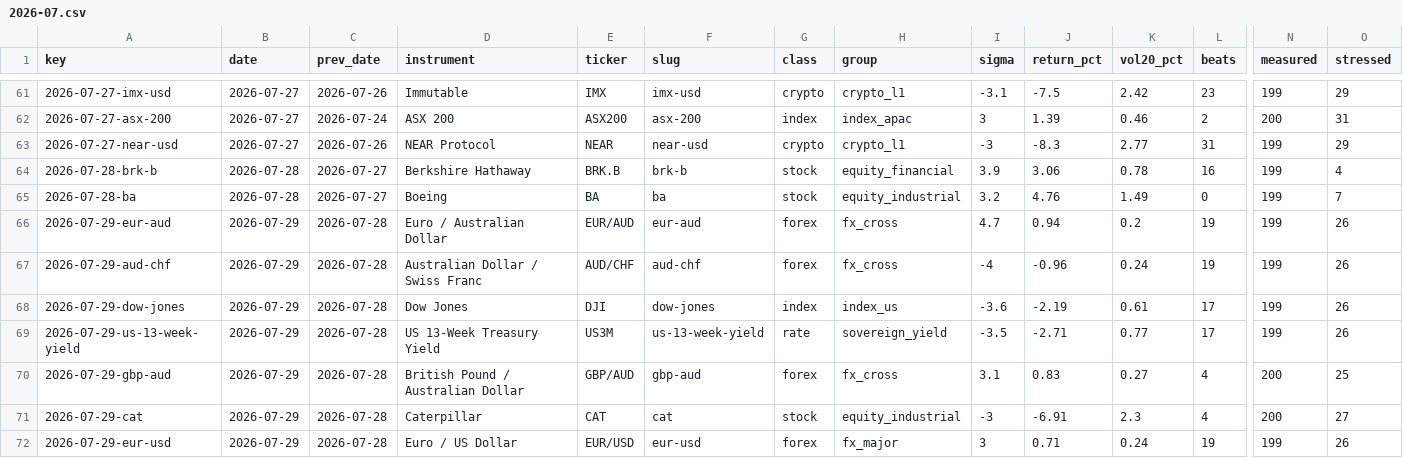
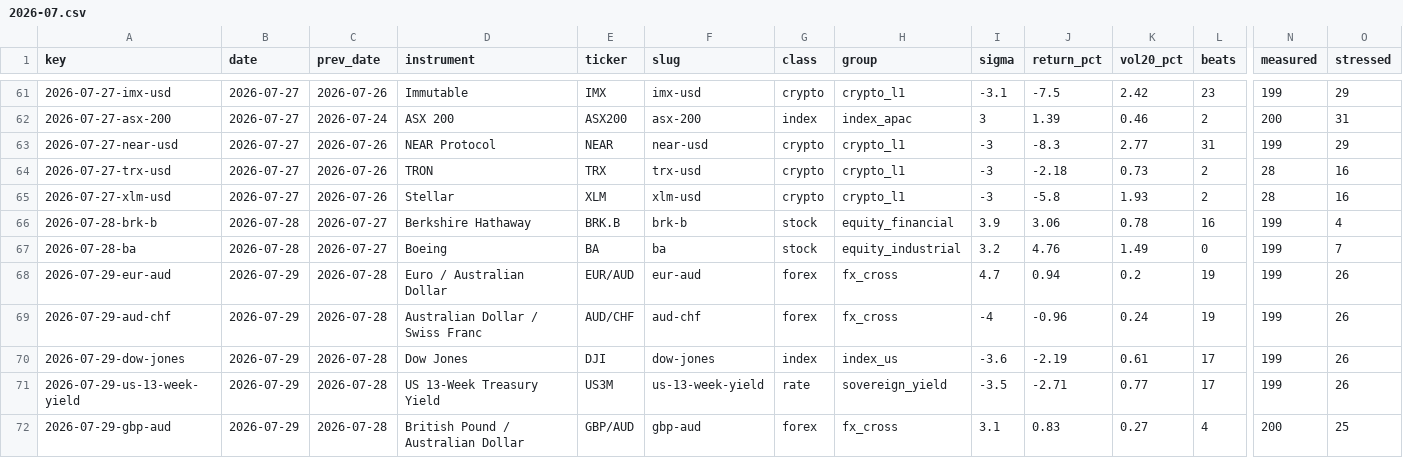
Before and after one commit to kinzan-io/market-quakes, a CSV file: data/2026/2026-07.csv, drawn as a sheet; only a part is shown, gaps mark what is left out; the shorter side is filled out with more unchanged rows; rows hold the shown columns only; the diff names each change by its address in the sheet, - before the commit and + after, or states it on an @@ line.

```diff
--- a/data/2026/2026-07.csv
+++ b/data/2026/2026-07.csv
+row 64: 2026-07-27-trx-usd | 2026-07-27 | 2026-07-26 | TRON | TRX | trx-usd | crypto | crypto_l1 | -3 | -2.18 | 0.73 | 2 | 28 | 16
+row 65: 2026-07-27-xlm-usd | 2026-07-27 | 2026-07-26 | Stellar | XLM | xlm-usd | crypto | crypto_l1 | -3 | -5.8 | 1.93 | 2 | 28 | 16
```
Also changed, not shown: data/2026/2026-08.csv, data/all.csv, 4 other files.
